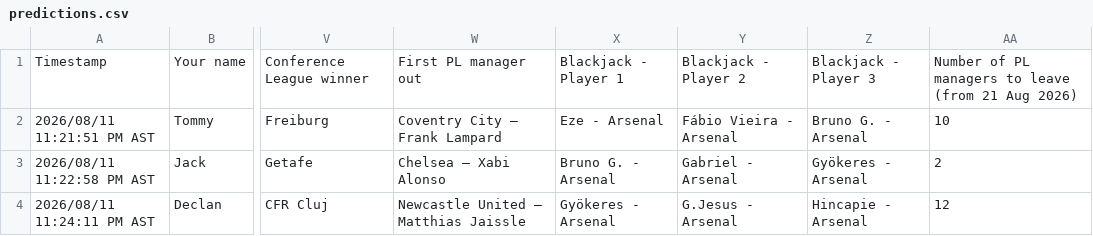
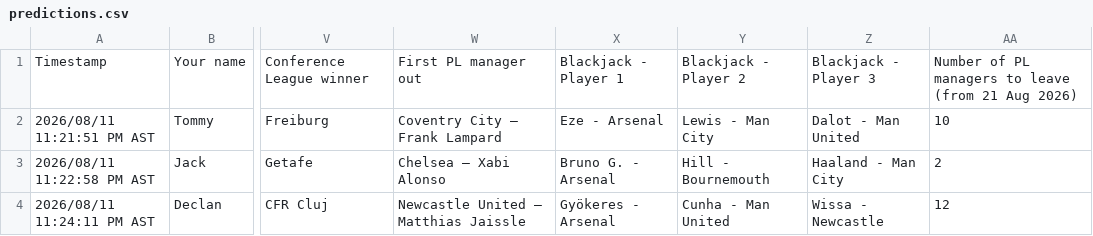
Before and after one commit to tommylink7/ff, a CSV file: data/predictions.csv, drawn as a sheet; only a part is shown, gaps mark what is left out; the diff names each change by its address in the sheet, - before the commit and + after, or states it on an @@ line.

Commit message:
Add predictions

```diff
--- a/data/predictions.csv
+++ b/data/predictions.csv
-Y2: Fábio Vieira - Arsenal
+Y2: Lewis - Man City
-Z2: Bruno G. - Arsenal
+Z2: Dalot - Man United
-Y3: Gabriel - Arsenal
+Y3: Hill - Bournemouth
-Z3: Gyökeres - Arsenal
+Z3: Haaland - Man City
-Y4: G.Jesus - Arsenal
+Y4: Cunha - Man United
-Z4: Hincapie - Arsenal
+Z4: Wissa - Newcastle
```
